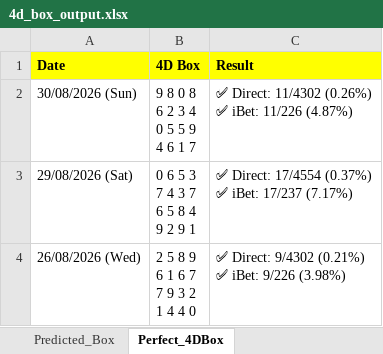
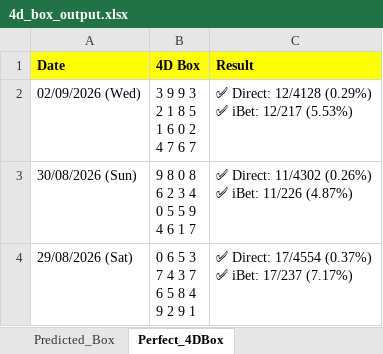
Before and after one commit to apiusage/sg-4d-json, an Excel workbook: 4d_box_output.xlsx, sheet Perfect_4DBox, drawn as a sheet; only a part is shown; the shorter side is filled out with more unchanged rows; values as stored, in another font and other column widths than the file's, no borders; ↵ is a line break in a cell; the diff names each change by its address in the sheet, - before the commit and + after, or states it on an @@ line.

```diff
--- a/4d_box_output.xlsx (sheet Perfect_4DBox)
+++ b/4d_box_output.xlsx (sheet Perfect_4DBox)
+row 2: 02/09/2026 (Wed) | 3 9 9 3 ↵ 2 1 8 5 ↵ 1 6 0 2 ↵ 4 7 6 7 | ✅ Direct: 12/4128 (0.29%) ↵ ✅ iBet: 12/217 (5.53%)
```
Also changed, not shown: sheet Predicted_Box, 1 other file.
